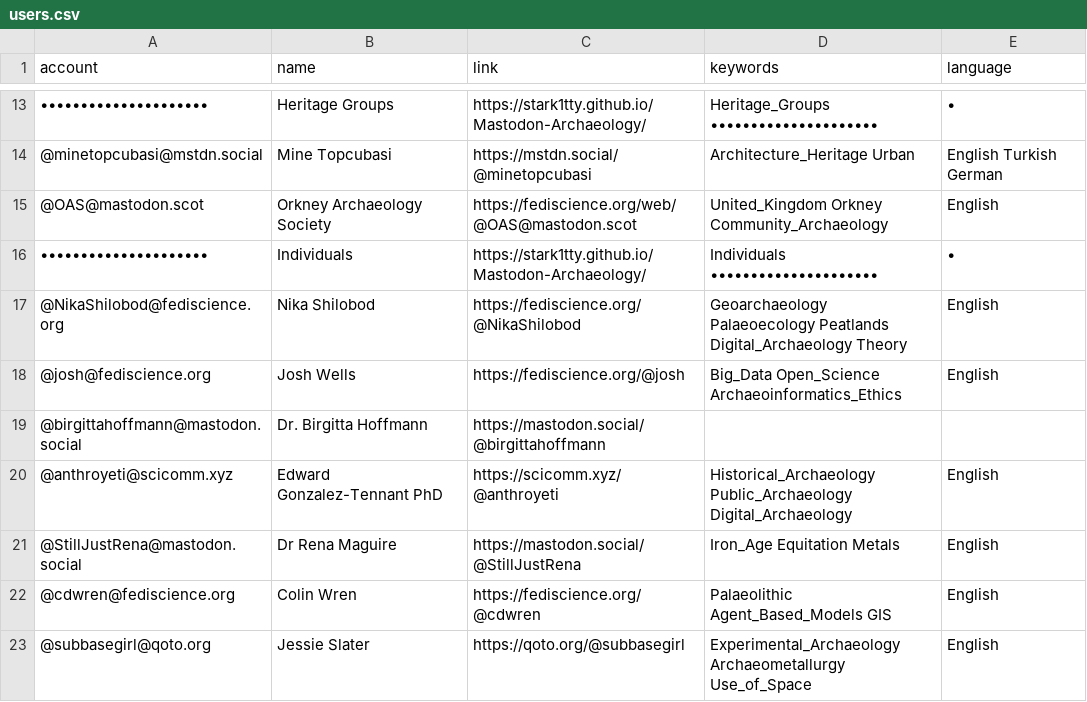
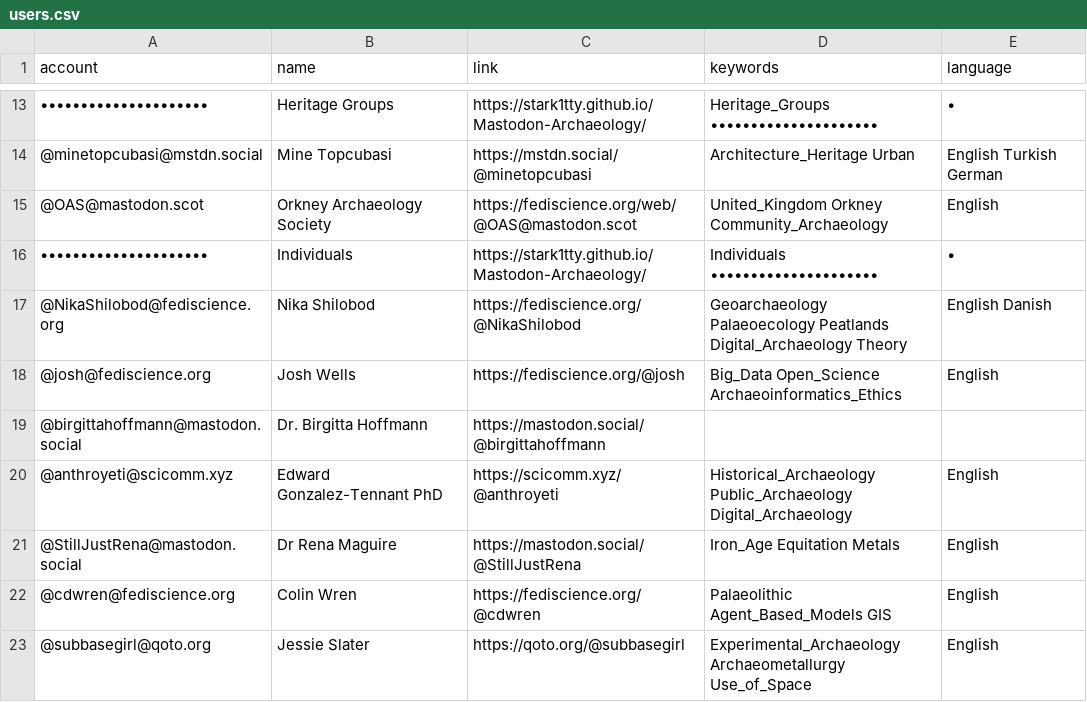
Before and after one commit to steko/Mastodon-Archaeology, a CSV file: resources/users.csv, drawn as a sheet; only a part is shown, gaps mark what is left out.

Commit message:
Update users.csv
+language

```diff
--- a/resources/users.csv
+++ b/resources/users.csv
@@ -16,3 +16,3 @@ account,name,link,keywords,language
 •••••••••••••••••••••,Individuals,https://stark1tty.github.io/Mastodon-Archaeology/,Individuals •••••••••••••••••••••,•
-@NikaShilobod@fediscience.org,Nika Shilobod,https://fediscience.org/@NikaShilobod,Geoarchaeology Palaeoecology Peatlands Digital_Archaeology Theory,English
+@NikaShilobod@fediscience.org,Nika Shilobod,https://fediscience.org/@NikaShilobod,Geoarchaeology Palaeoecology Peatlands Digital_Archaeology Theory,English Danish
 @josh@fediscience.org,Josh Wells,https://fediscience.org/@josh,Big_Data Open_Science Archaeoinformatics_Ethics,English
```
